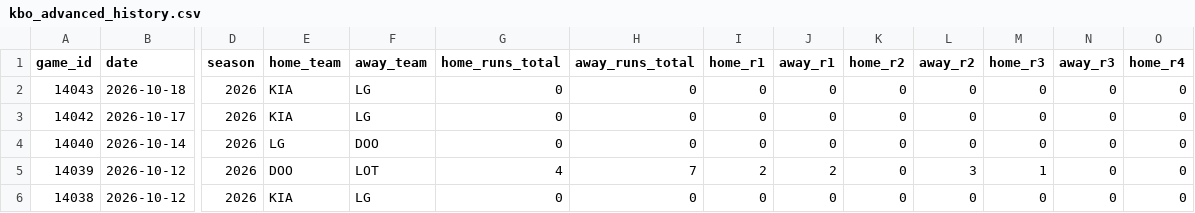
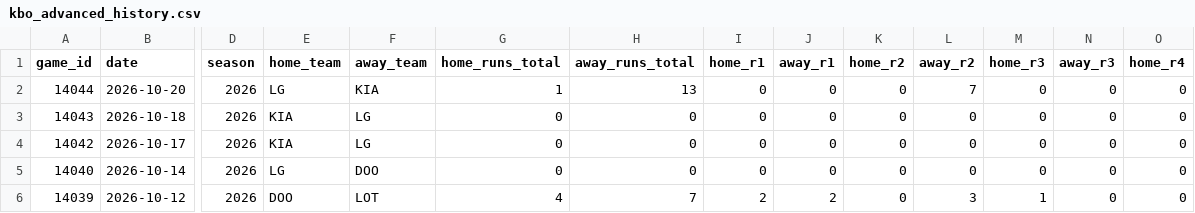
Before and after one commit to emilioandrade0/PickGOLD, a CSV file: src/data/kbo/raw/kbo_advanced_history.csv, drawn as a sheet; only a part is shown, gaps mark what is left out; the shorter side is filled out with more unchanged rows; rows hold the shown columns only; the diff names each change by its address in the sheet, - before the commit and + after, or states it on an @@ line.

```diff
--- a/src/data/kbo/raw/kbo_advanced_history.csv
+++ b/src/data/kbo/raw/kbo_advanced_history.csv
+row 2: 14044 | 2026-10-20 | 2026 | LG | KIA | 1 | 13 | 0 | 0 | 0 | 7 | 0 | 0 | 0
```
Also changed, not shown: src/data/kbo/raw/kbo_upcoming_schedule.csv, src/data/laliga/raw/laliga_upcoming_schedule.csv, 47 other files.
